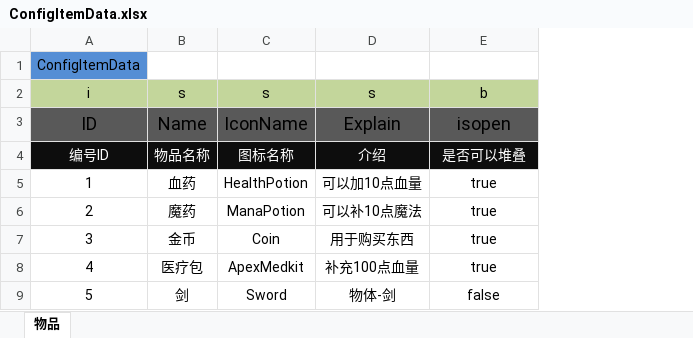
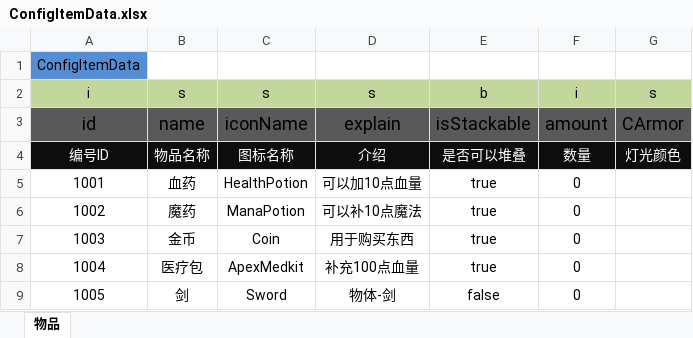
Before and after one commit to Hebes/ShootGame, an Excel workbook: Assets/Editor/ConfigItemData.xlsx, sheet 物品, drawn as a sheet; values as stored, in another font and other column widths than the file's, no borders; removed rows and columns are numbered as before the commit, all else as after; the diff names each change by its address in the sheet, - before the commit and + after, or states it on an @@ line.

```diff
--- a/Assets/Editor/ConfigItemData.xlsx (sheet 物品)
+++ b/Assets/Editor/ConfigItemData.xlsx (sheet 物品)
+column F, row 2: i; rows 4-9: 数量 | 0 | 0 | 0 | 0 | 0
+column G, row 2: s; row 4: 灯光颜色
-row 3: ID | Name | IconName | Explain | isopen
+row 3: id | name | iconName | explain | isStackable | amount | CArmor
-A5: 1
+A5: 1001
-A6: 2
+A6: 1002
-A7: 3
+A7: 1003
-A8: 4
+A8: 1004
-A9: 5
+A9: 1005
```
Also changed, not shown: 53 other files.
